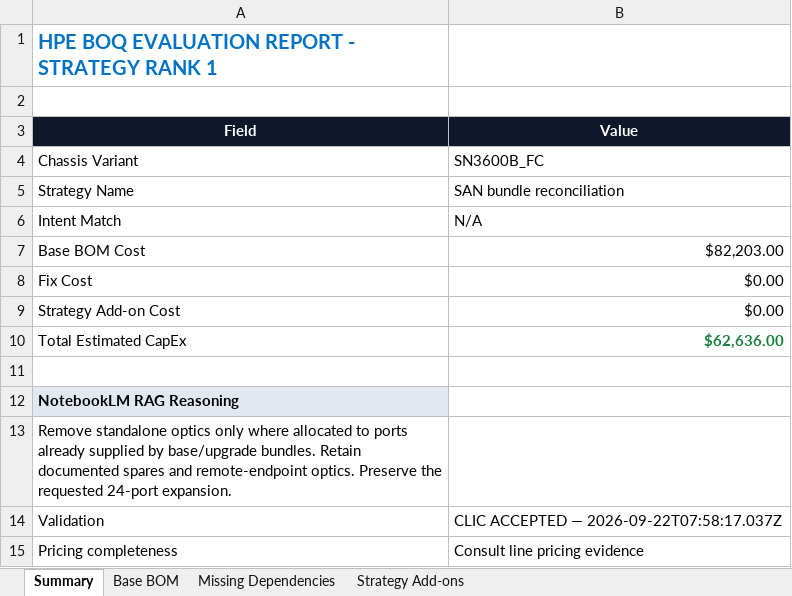
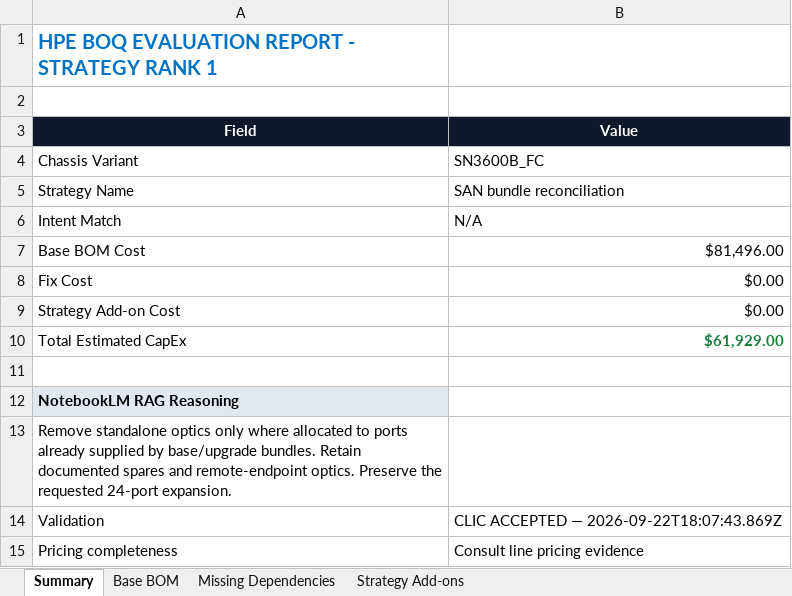
Before and after one commit to vinodhsubramanian123/updatedVendorScrapingNotebook-v2, an Excel workbook: outputs/SAN/FC/SN3600B_FC/Config2_SN3600B_FC_Switch_EVALUATED_BOQ_Evaluated BOQ_Proposal.xlsx, sheet Summary, drawn as a sheet; values as stored, in another font and other column widths than the file's, no borders; the diff names each change by its address in the sheet, - before the commit and + after, or states it on an @@ line.

```diff
--- a/outputs/SAN/FC/SN3600B_FC/Config2_SN3600B_FC_Switch_EVALUATED_BOQ_Evaluated BOQ_Proposal.xlsx (sheet Summary)
+++ b/outputs/SAN/FC/SN3600B_FC/Config2_SN3600B_FC_Switch_EVALUATED_BOQ_Evaluated BOQ_Proposal.xlsx (sheet Summary)
-B7 (Value): $82,203.00
+B7 (Value): $81,496.00
-B10 (Value): $62,636.00
+B10 (Value): $61,929.00
-B14 (Value): CLIC ACCEPTED — 2026-09-22T07:58:17.037Z
+B14 (Value): CLIC ACCEPTED — 2026-09-22T18:07:43.869Z
```
Also changed, not shown: sheet Base BOM, outputs/SAN/FC/SN3600B_FC/Config2_SN3600B_FC_Switch_EVALUATED_BOQ_Evaluated BOQ_MultiRank_Solutions.xlsx, outputs/SAN/FC/SN3600B_FC/Config2_SN3600B_FC_Switch_EVALUATED_BOQ_Evaluated BOQ_Partner_Portal.xlsx, 43 other files.
